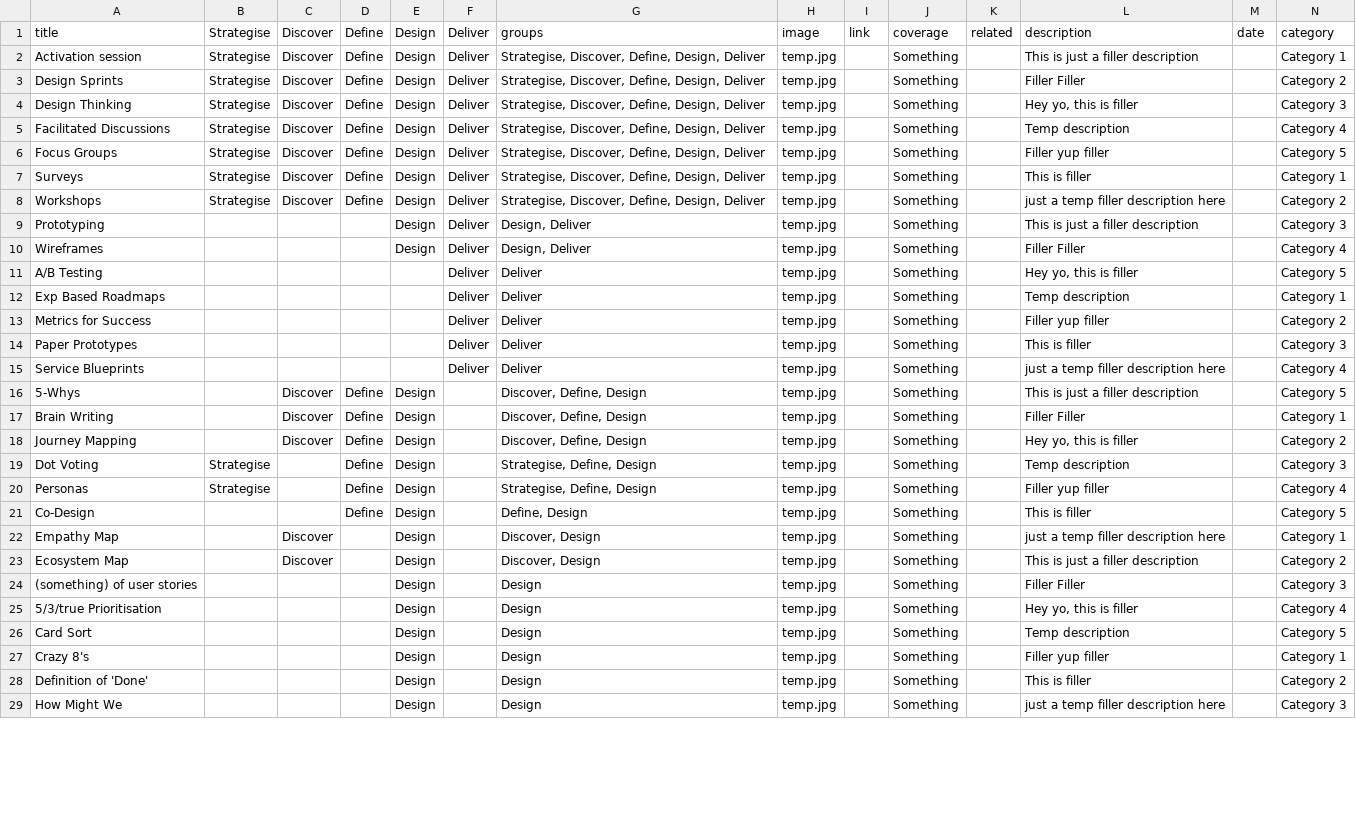
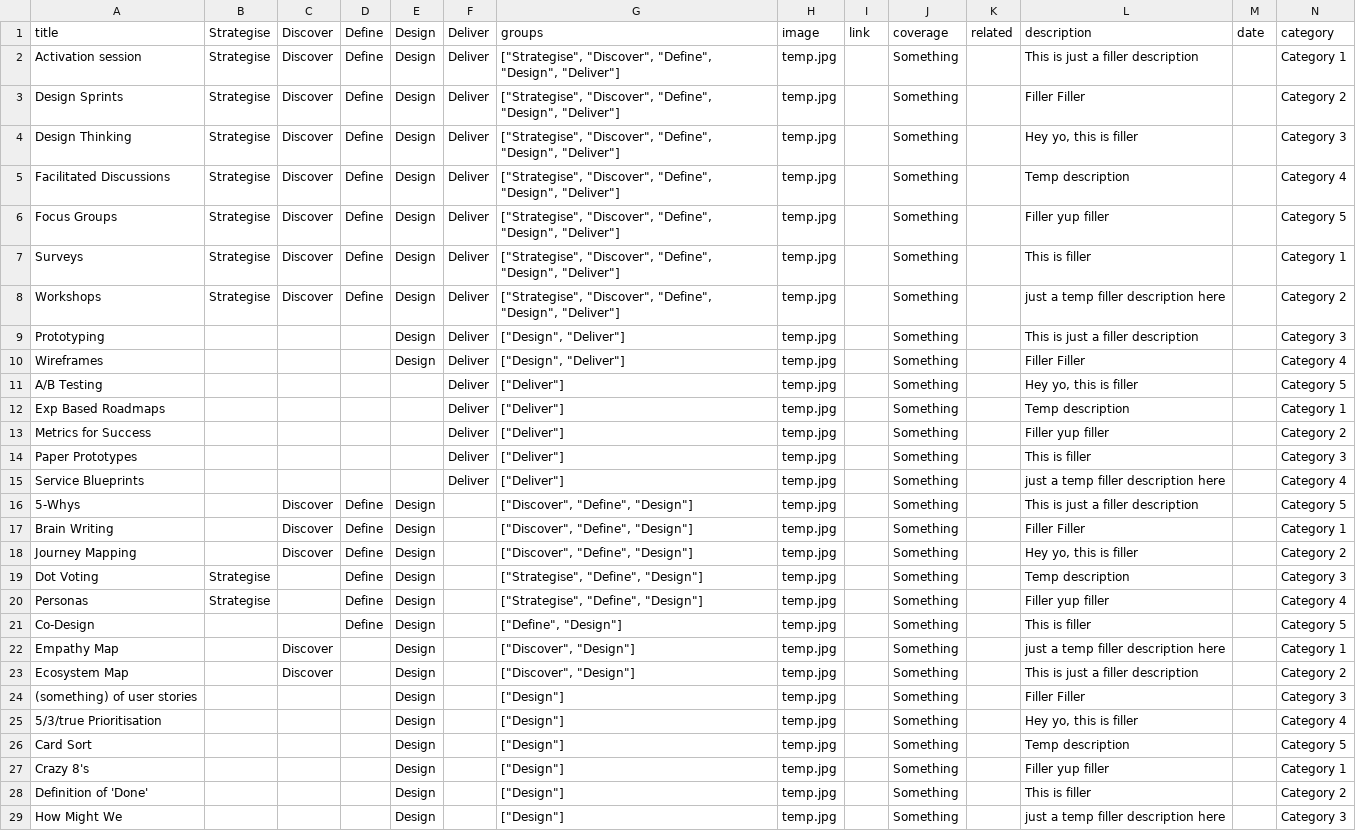
Before and after one commit to jonathonkearney/dotPlot, a CSV file: SDTools.csv, drawn as a sheet; only a part is shown; the diff covers the shown part only; the diff names each change by its address in the sheet, - before the commit and + after, or states it on an @@ line.

Commit message:
Add files via upload

```diff
--- a/SDTools.csv
+++ b/SDTools.csv
-G2:G8: Strategise, Discover, Define, Design, Deliver
+G2:G8: ["Strategise", "Discover", "Define", "Design", "Deliver"]
-G9:G10: Design, Deliver
+G9:G10: ["Design", "Deliver"]
-G11:G15: Deliver
+G11:G15: ["Deliver"]
-G16:G18: Discover, Define, Design
+G16:G18: ["Discover", "Define", "Design"]
-G19:G20: Strategise, Define, Design
+G19:G20: ["Strategise", "Define", "Design"]
-G21: Define, Design
+G21: ["Define", "Design"]
-G22:G23: Discover, Design
+G22:G23: ["Discover", "Design"]
-G24:G29: Design
+G24:G29: ["Design"]
```
Also changed, not shown: 31 edited cells elsewhere in this file.
